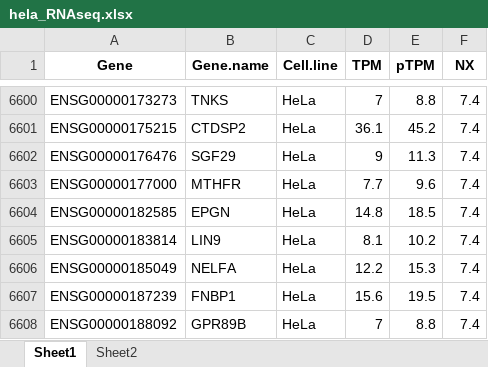
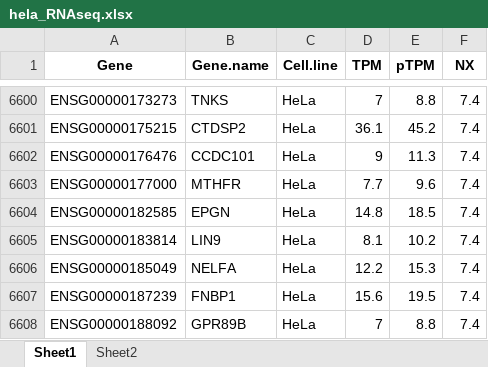
Before and after one commit to timotheelionnet/burstingPrediction, an Excel workbook: hela_RNAseq.xlsx, sheet Sheet1, drawn as a sheet; only a part is shown, gaps mark what is left out; values as stored, in another font and other column widths than the file's, no borders; the diff names each change by its address in the sheet, - before the commit and + after, or states it on an @@ line.

Commit message:
Update hela_RNAseq.xlsx

```diff
--- a/hela_RNAseq.xlsx (sheet Sheet1)
+++ b/hela_RNAseq.xlsx (sheet Sheet1)
-B6602 (Gene.name): SGF29
+B6602 (Gene.name): CCDC101
```
